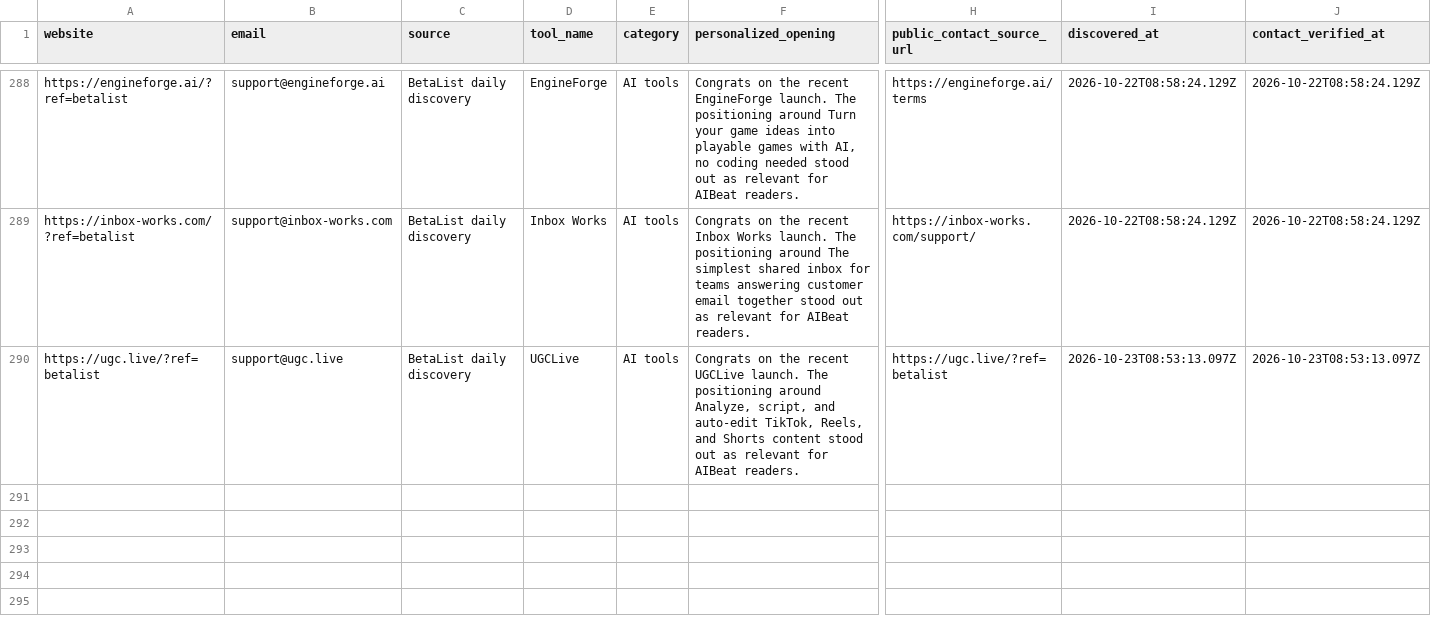
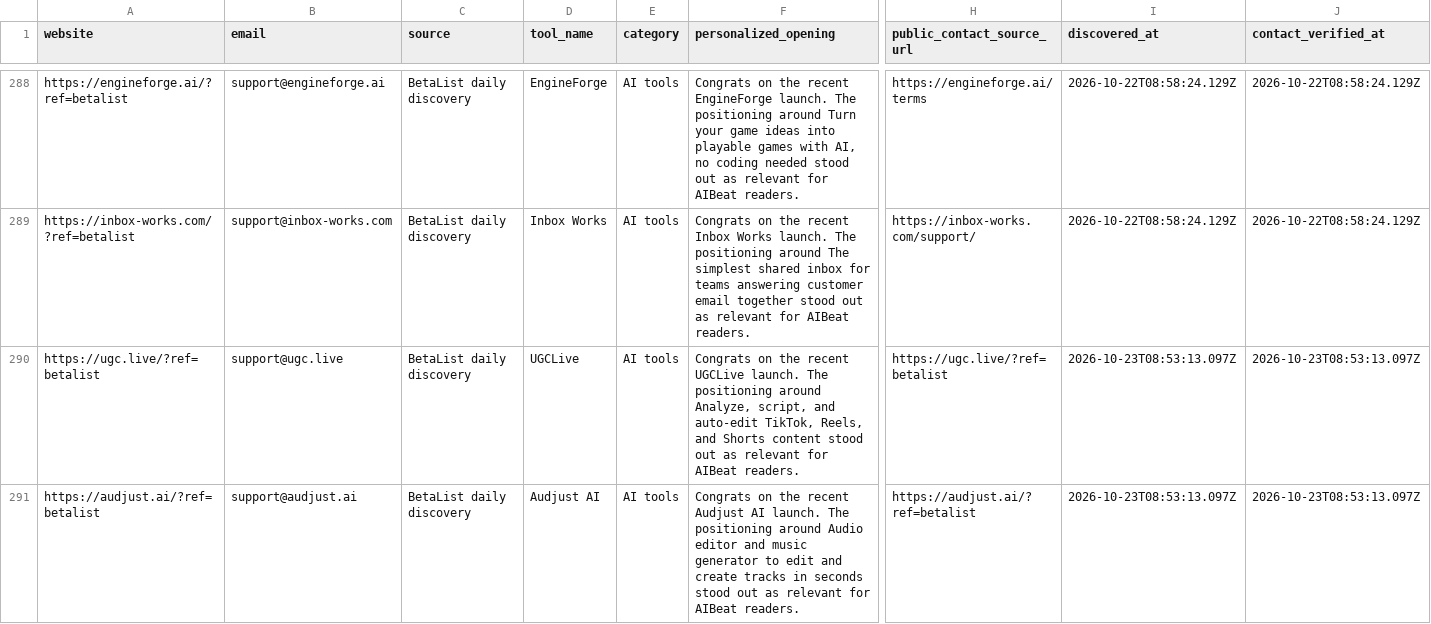
Before and after one commit to Elementexperts/aibeat, a CSV file: data/outreach/daily-manual-leads.history.csv, drawn as a sheet; only a part is shown, gaps mark what is left out; rows hold the shown columns only; the diff names each change by its address in the sheet, - before the commit and + after, or states it on an @@ line.

```diff
--- a/data/outreach/daily-manual-leads.history.csv
+++ b/data/outreach/daily-manual-leads.history.csv
+row 291: https://audjust.ai/?ref=betalist | support@audjust.ai | BetaList daily discovery | Audjust AI | AI tools | Congrats on the recent Audjust AI launch. The positioning around Audio editor and music generator to edit and create tracks in seconds stood out as relevant for AIBeat readers. | https://audjust.ai/?ref=betalist | 2026-10-23T08:53:13.097Z | 2026-10-23T08:53:13.097Z
```
Also changed, not shown: data/outreach/daily-manual-leads.csv, 1 other file.
